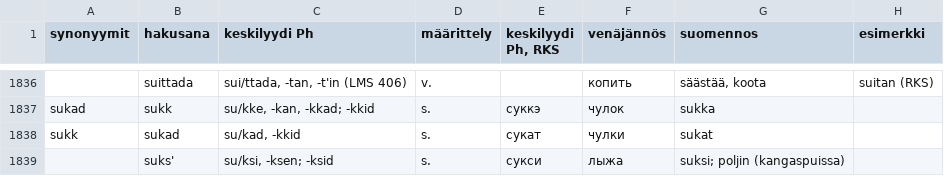
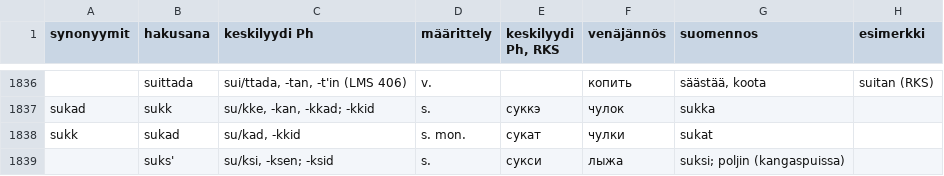
Before and after one commit to Nikerabbit/mediawiki-extensions-Lud, a CSV file: aineistot/LyK_Simonas.csv, drawn as a sheet; only a part is shown, gaps mark what is left out; the diff covers the shown part only; the diff names each change by its address in the sheet, - before the commit and + after, or states it on an @@ line.

```diff
--- a/aineistot/LyK_Simonas.csv
+++ b/aineistot/LyK_Simonas.csv
-D1838 (määrittely): s.
+D1838 (määrittely): s. mon.
```
Also changed, not shown: 2 added rows, 1 removed row and 16 edited cells elsewhere in this file, aineistot/LyP.csv, aineistot/Nettisanat_LyE.csv, 5 other files.
